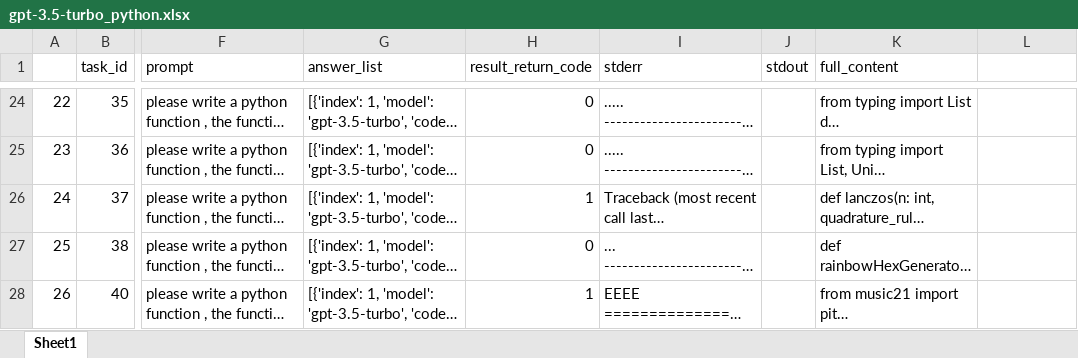
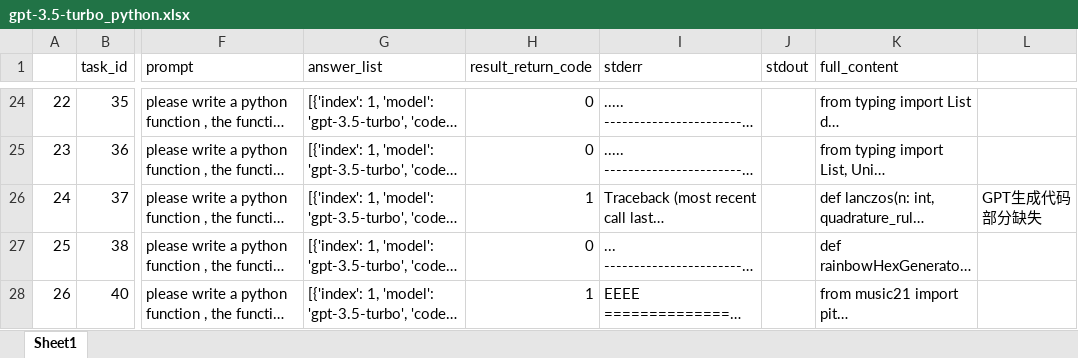
Before and after one commit to somethingpluto/RealisticEval-Data, an Excel workbook: analysis/model_answer_result/gpt-3.5-turbo/gpt-3.5-turbo_python.xlsx, sheet Sheet1, drawn as a sheet; only a part is shown, gaps mark what is left out; long unchanged cells end in …; values as stored, in another font and other column widths than the file's, no cell formats; the diff names each change by its address in the sheet, - before the commit and + after, or states it on an @@ line.

```diff
--- a/analysis/model_answer_result/gpt-3.5-turbo/gpt-3.5-turbo_python.xlsx (sheet Sheet1)
+++ b/analysis/model_answer_result/gpt-3.5-turbo/gpt-3.5-turbo_python.xlsx (sheet Sheet1)
-L26: (empty)
+L26: GPT生成代码部分缺失
```
Also changed, not shown: cell formats, 32 other files.
